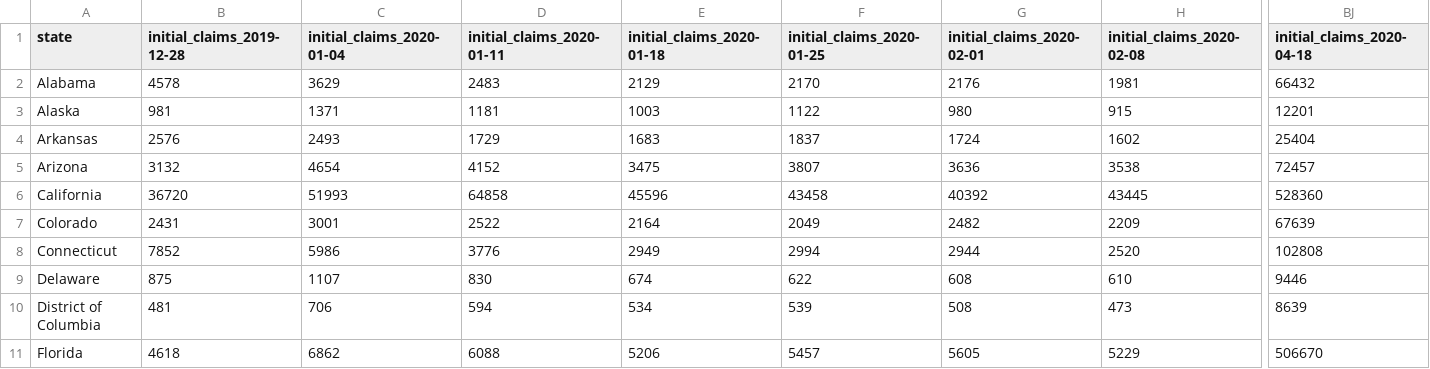
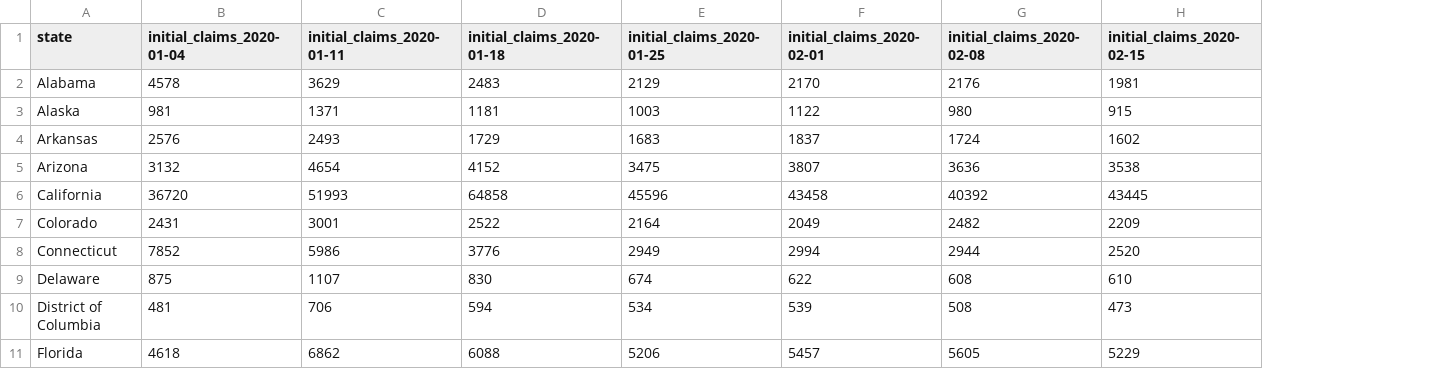
Before and after one commit to ruochen-wang97/dspp-finalproject, a CSV file: data/clean/merged.csv, drawn as a sheet; only a part is shown, gaps mark what is left out; the diff covers the shown part only; the diff names each change by its address in the sheet, - before the commit and + after, or states it on an @@ line.

Commit message:
fix data dates (dol needs to add codebook to their website smh)

```diff
--- a/data/clean/merged.csv
+++ b/data/clean/merged.csv
-column BJ (initial_claims_2020-04-18), rows 2-11: 66432 | 12201 | 25404 | 72457 | 528360 | 67639 | 102808 | 9446 | 8639 | 506670
-B1: initial_claims_2019-12-28
+B1: initial_claims_2020-01-04
-C1: initial_claims_2020-01-04
+C1: initial_claims_2020-01-11
-D1: initial_claims_2020-01-11
+D1: initial_claims_2020-01-18
-E1: initial_claims_2020-01-18
+E1: initial_claims_2020-01-25
-F1: initial_claims_2020-01-25
+F1: initial_claims_2020-02-01
-G1: initial_claims_2020-02-01
+G1: initial_claims_2020-02-08
-H1: initial_claims_2020-02-08
+H1: initial_claims_2020-02-15
```
Also changed, not shown: 25 edited cells elsewhere in this file, 4 other files.
